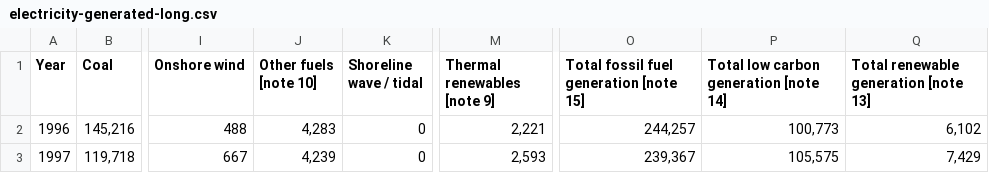
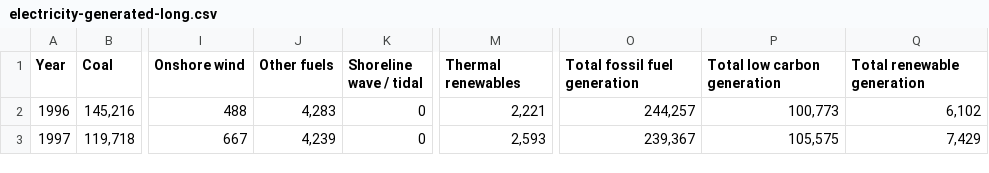
Before and after one commit to Miriam-Meeks/Data-Science-Empirical-Project, a CSV file: electricity-generated-long.csv, drawn as a sheet; only a part is shown, gaps mark what is left out; the diff names each change by its address in the sheet, - before the commit and + after, or states it on an @@ line.

```diff
--- a/electricity-generated-long.csv
+++ b/electricity-generated-long.csv
-J1: Other fuels [note 10]
+J1: Other fuels
-M1: Thermal renewables [note 9]
+M1: Thermal renewables
-O1: Total fossil fuel generation [note 15]
+O1: Total fossil fuel generation
-P1: Total low carbon generation [note 14]
+P1: Total low carbon generation
-Q1: Total renewable generation [note 13]
+Q1: Total renewable generation
```
Also changed, not shown: share-electricity-generated-long.csv, 1 other file.
